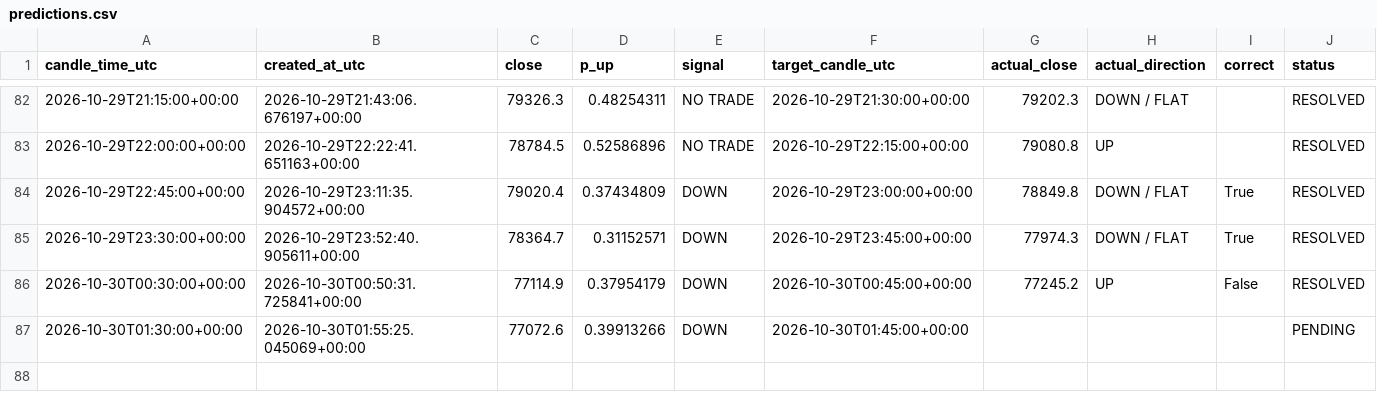
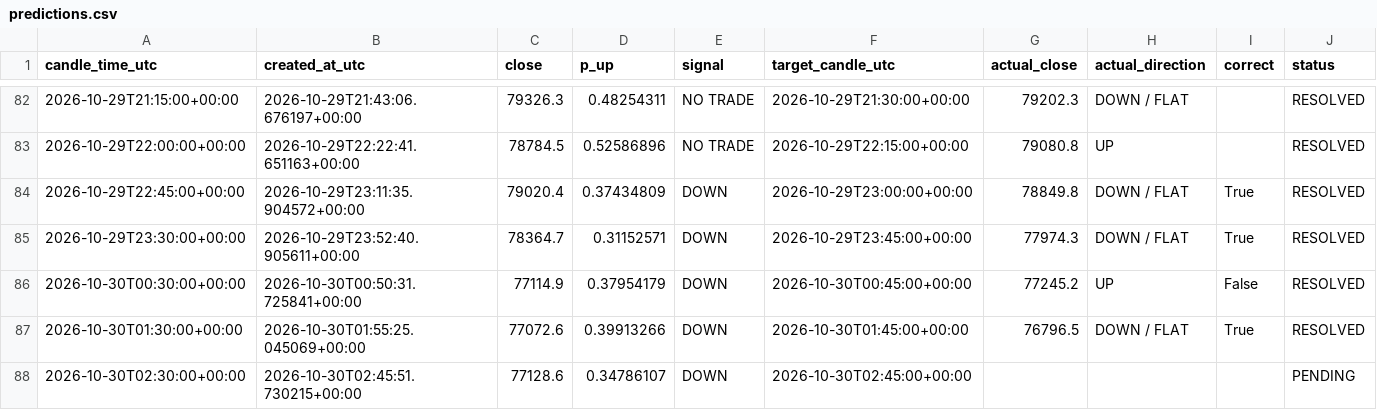
Before and after one commit to timothy12wins-ctrl/btc-signal-bot, a CSV file: data/predictions.csv, drawn as a sheet; only a part is shown, gaps mark what is left out.

```diff
--- a/data/predictions.csv
+++ b/data/predictions.csv
@@ -86,2 +86,3 @@ candle_time_utc,created_at_utc,close,p_up,signal,target_candle_utc,actual_close,
 2026-10-30T00:30:00+00:00,2026-10-30T00:50:31.725841+00:00,77114.9,0.37954179,DOWN,2026-10-30T00:45:00+00:00,77245.2,UP,False,RESOLVED
-2026-10-30T01:30:00+00:00,2026-10-30T01:55:25.045069+00:00,77072.6,0.39913266,DOWN,2026-10-30T01:45:00+00:00,,,,PENDING
+2026-10-30T01:30:00+00:00,2026-10-30T01:55:25.045069+00:00,77072.6,0.39913266,DOWN,2026-10-30T01:45:00+00:00,76796.5,DOWN / FLAT,True,RESOLVED
+2026-10-30T02:30:00+00:00,2026-10-30T02:45:51.730215+00:00,77128.6,0.34786107,DOWN,2026-10-30T02:45:00+00:00,,,,PENDING
```
